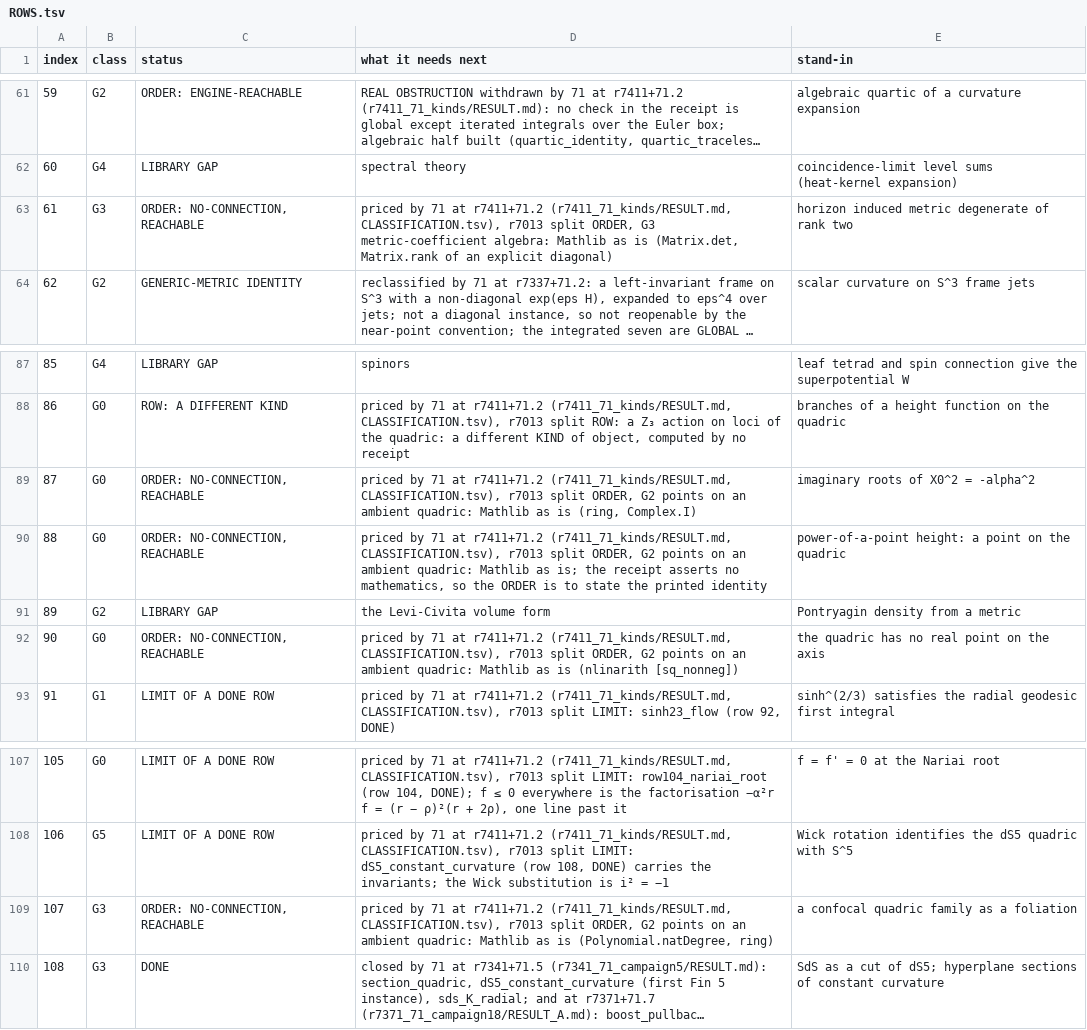
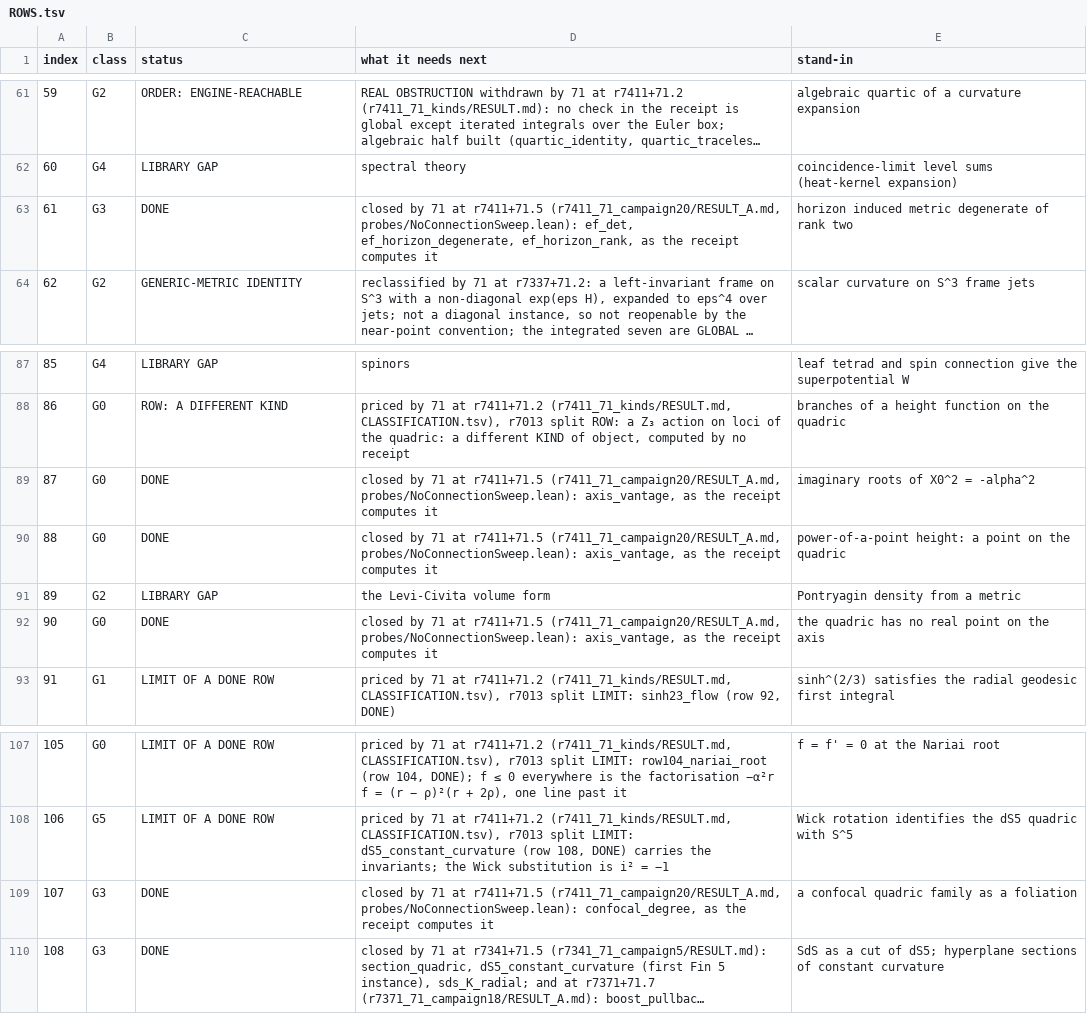
Before and after one commit to daryljanzen/shadow-of-existence, a TSV file: computations/formalisation/r7325_71_inventory/ROWS.tsv, drawn as a sheet; only a part is shown, gaps mark what is left out; long unchanged cells end in …; the diff covers the shown part only; the diff names each change by its address in the sheet, - before the commit and + after, or states it on an @@ line.

```diff
--- a/computations/formalisation/r7325_71_inventory/ROWS.tsv
+++ b/computations/formalisation/r7325_71_inventory/ROWS.tsv
-C63 (status): ORDER: NO-CONNECTION, REACHABLE
+C63 (status): DONE
-D63 (what it needs next): priced by 71 at r7411+71.2 (r7411_71_kinds/RESULT.md, CLASSIFICATION.tsv), r7013 split ORDER, G3 metric-coefficient algebra: Mathlib as is (Matrix.det, Matrix.rank of an explicit diagonal)
+D63 (what it needs next): closed by 71 at r7411+71.5 (r7411_71_campaign20/RESULT_A.md, probes/NoConnectionSweep.lean): ef_det, ef_horizon_degenerate, ef_horizon_rank, as the receipt computes it
-C89:C90 (status): ORDER: NO-CONNECTION, REACHABLE
+C89:C90 (status): DONE
-D89 (what it needs next): priced by 71 at r7411+71.2 (r7411_71_kinds/RESULT.md, CLASSIFICATION.tsv), r7013 split ORDER, G2 points on an ambient quadric: Mathlib as is (ring, Complex.I)
+D89 (what it needs next): closed by 71 at r7411+71.5 (r7411_71_campaign20/RESULT_A.md, probes/NoConnectionSweep.lean): axis_vantage, as the receipt computes it
-D90 (what it needs next): priced by 71 at r7411+71.2 (r7411_71_kinds/RESULT.md, CLASSIFICATION.tsv), r7013 split ORDER, G2 points on an ambient quadric: Mathlib as is; the receipt asserts no mathematics, so the ORDER is to state the printed identity
+D90 (what it needs next): closed by 71 at r7411+71.5 (r7411_71_campaign20/RESULT_A.md, probes/NoConnectionSweep.lean): axis_vantage, as the receipt computes it
-C92 (status): ORDER: NO-CONNECTION, REACHABLE
+C92 (status): DONE
-D92 (what it needs next): priced by 71 at r7411+71.2 (r7411_71_kinds/RESULT.md, CLASSIFICATION.tsv), r7013 split ORDER, G2 points on an ambient quadric: Mathlib as is (nlinarith [sq_nonneg])
+D92 (what it needs next): closed by 71 at r7411+71.5 (r7411_71_campaign20/RESULT_A.md, probes/NoConnectionSweep.lean): axis_vantage, as the receipt computes it
-C109 (status): ORDER: NO-CONNECTION, REACHABLE
+C109 (status): DONE
-D109 (what it needs next): priced by 71 at r7411+71.2 (r7411_71_kinds/RESULT.md, CLASSIFICATION.tsv), r7013 split ORDER, G2 points on an ambient quadric: Mathlib as is (Polynomial.natDegree, ring)
+D109 (what it needs next): closed by 71 at r7411+71.5 (r7411_71_campaign20/RESULT_A.md, probes/NoConnectionSweep.lean): confocal_degree, as the receipt computes it
```
Also changed, not shown: 22 edited cells elsewhere in this file, 4 other files.
